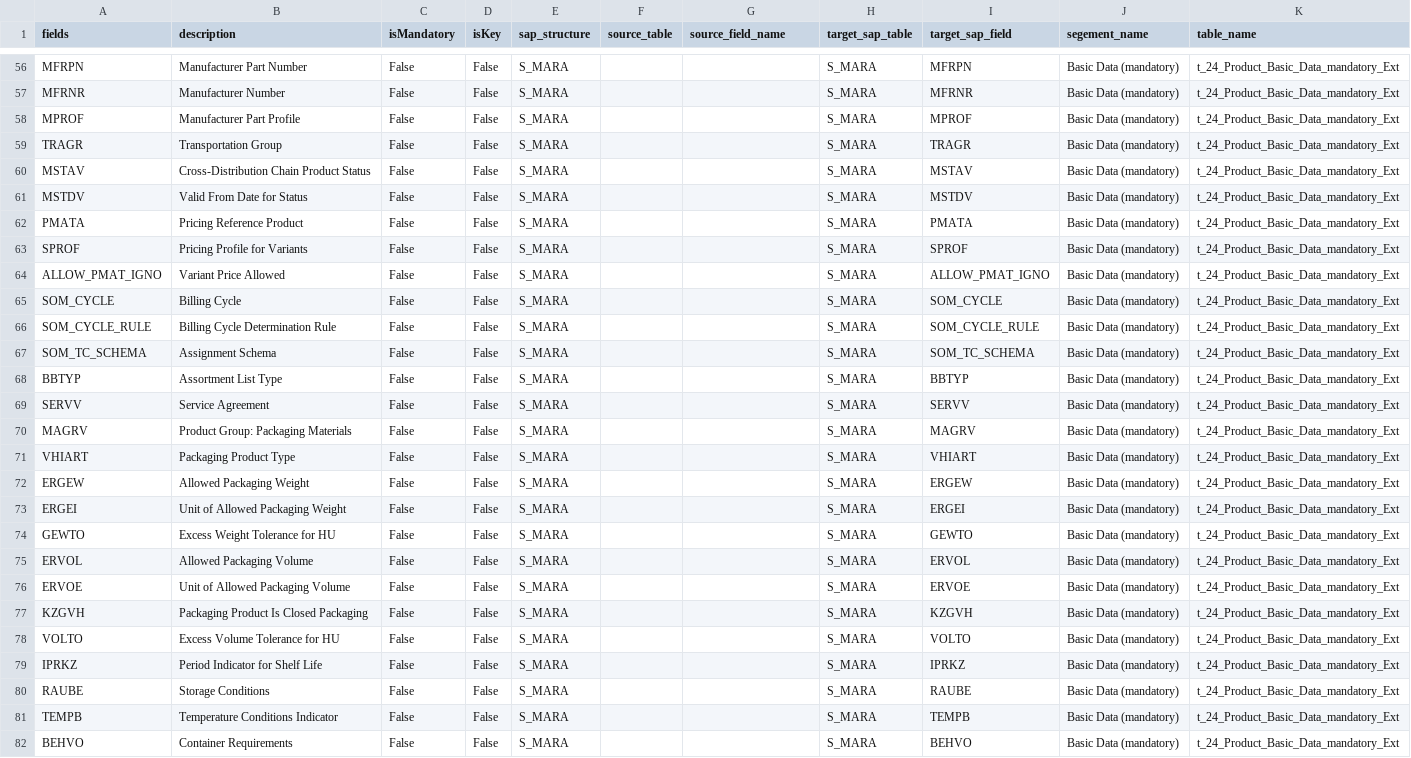
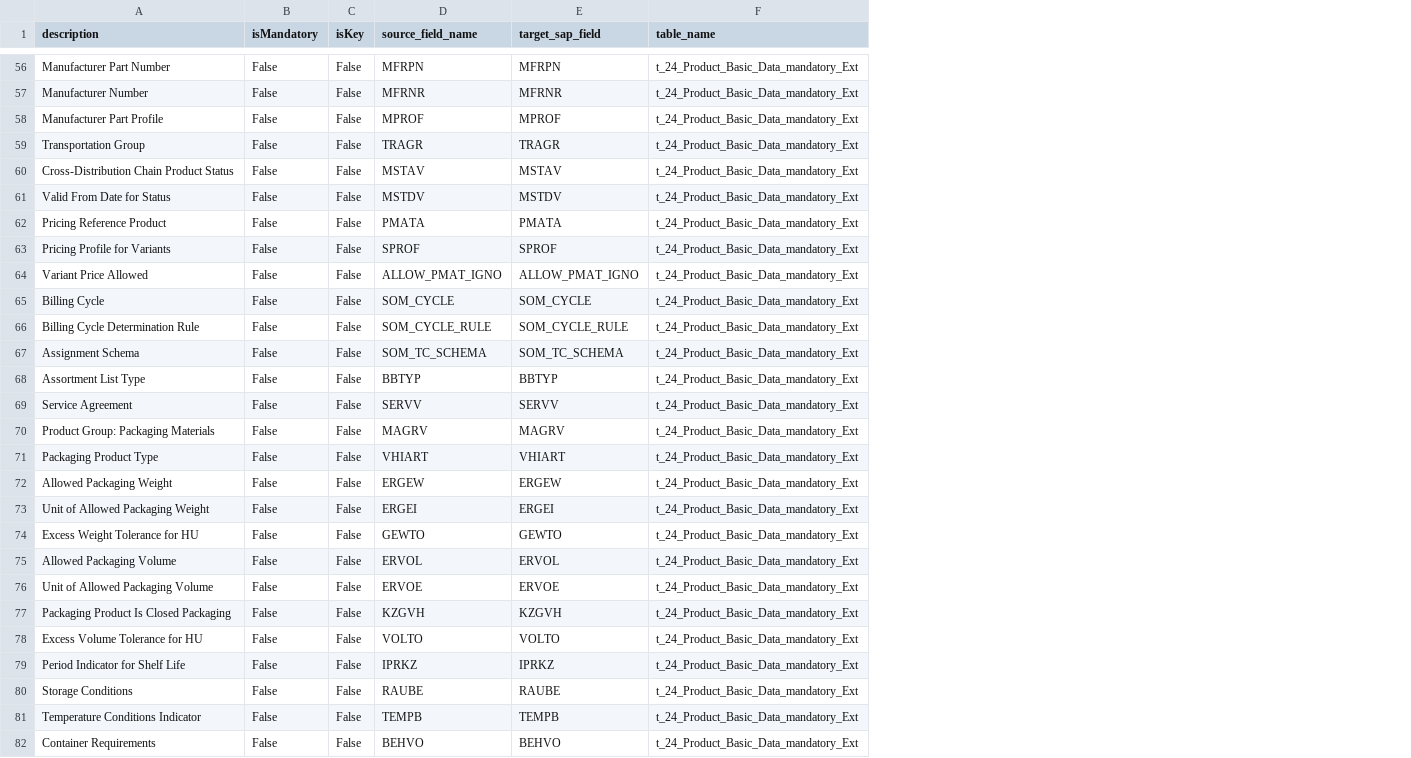
Before and after one commit to Ashwin3290/SAP-Table-migration, a CSV file: joined_data.csv, drawn as a sheet; only a part is shown, gaps mark what is left out; removed rows and columns are numbered as before the commit, all else as after; the diff covers the shown part only; the diff names each change by its address in the sheet, - before the commit and + after, or states it on an @@ line.

Commit message:
refactor: update response structure and improve query handling for clarity and accuracy

```diff
--- a/joined_data.csv
+++ b/joined_data.csv
-column A (fields), rows 56-82: MFRPN | MFRNR | MPROF | TRAGR | MSTAV | MSTDV | PMATA | SPROF | ALLOW_PMAT_IGNO | SOM_CYCLE | SOM_CYCLE_RULE | SOM_TC_SCHEMA | BBTYP | SERVV | MAGRV | VHIART | ERGEW | ERGEI | GEWTO | ERVOL | ERVOE | KZGVH | VOLTO | IPRKZ | RAUBE | TEMPB | BEHVO
-column E (sap_structure), rows 56-82: all S_MARA
-column F (source_table), empty
-column H (target_sap_table), rows 56-82: all S_MARA
-column J (segement_name), rows 56-82: all Basic Data (mandatory)
-D56 (source_field_name): (empty)
+D56 (source_field_name): MFRPN
-D57 (source_field_name): (empty)
+D57 (source_field_name): MFRNR
-D58 (source_field_name): (empty)
+D58 (source_field_name): MPROF
-D59 (source_field_name): (empty)
+D59 (source_field_name): TRAGR
-D60 (source_field_name): (empty)
+D60 (source_field_name): MSTAV
-D61 (source_field_name): (empty)
+D61 (source_field_name): MSTDV
-D62 (source_field_name): (empty)
+D62 (source_field_name): PMATA
-D63 (source_field_name): (empty)
+D63 (source_field_name): SPROF
-D64 (source_field_name): (empty)
+D64 (source_field_name): ALLOW_PMAT_IGNO
-D65 (source_field_name): (empty)
+D65 (source_field_name): SOM_CYCLE
-D66 (source_field_name): (empty)
+D66 (source_field_name): SOM_CYCLE_RULE
-D67 (source_field_name): (empty)
+D67 (source_field_name): SOM_TC_SCHEMA
-D68 (source_field_name): (empty)
+D68 (source_field_name): BBTYP
-D69 (source_field_name): (empty)
+D69 (source_field_name): SERVV
-D70 (source_field_name): (empty)
+D70 (source_field_name): MAGRV
-D71 (source_field_name): (empty)
+D71 (source_field_name): VHIART
-D72 (source_field_name): (empty)
+D72 (source_field_name): ERGEW
-D73 (source_field_name): (empty)
+D73 (source_field_name): ERGEI
-D74 (source_field_name): (empty)
+D74 (source_field_name): GEWTO
-D75 (source_field_name): (empty)
+D75 (source_field_name): ERVOL
-D76 (source_field_name): (empty)
+D76 (source_field_name): ERVOE
-D77 (source_field_name): (empty)
+D77 (source_field_name): KZGVH
-D78 (source_field_name): (empty)
+D78 (source_field_name): VOLTO
-D79 (source_field_name): (empty)
+D79 (source_field_name): IPRKZ
-D80 (source_field_name): (empty)
+D80 (source_field_name): RAUBE
-D81 (source_field_name): (empty)
+D81 (source_field_name): TEMPB
-D82 (source_field_name): (empty)
+D82 (source_field_name): BEHVO
```
Also changed, not shown: 106 edited cells elsewhere in this file, 2 other files.
